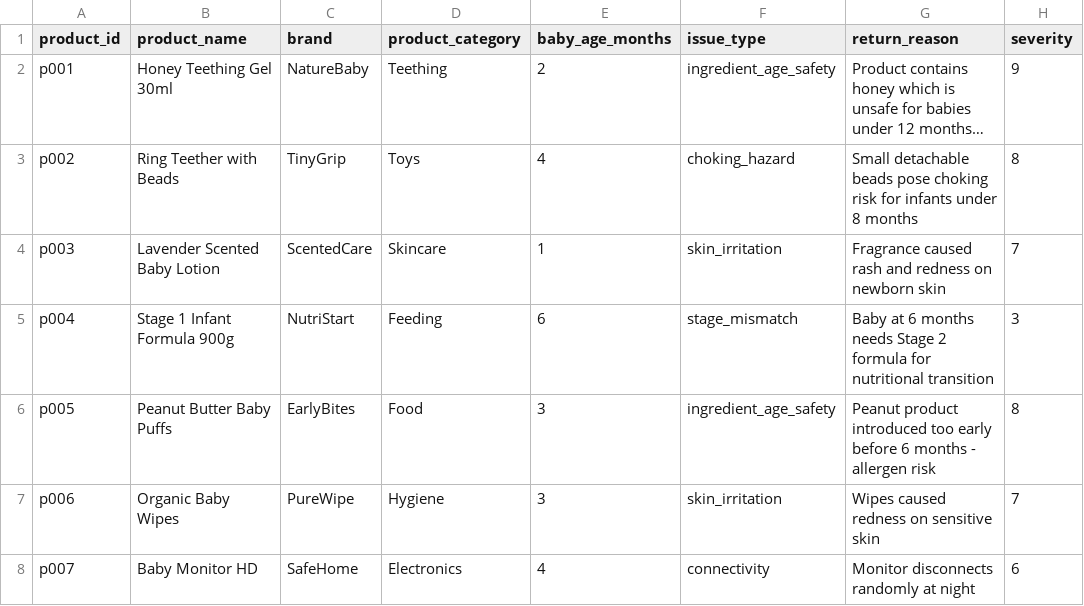
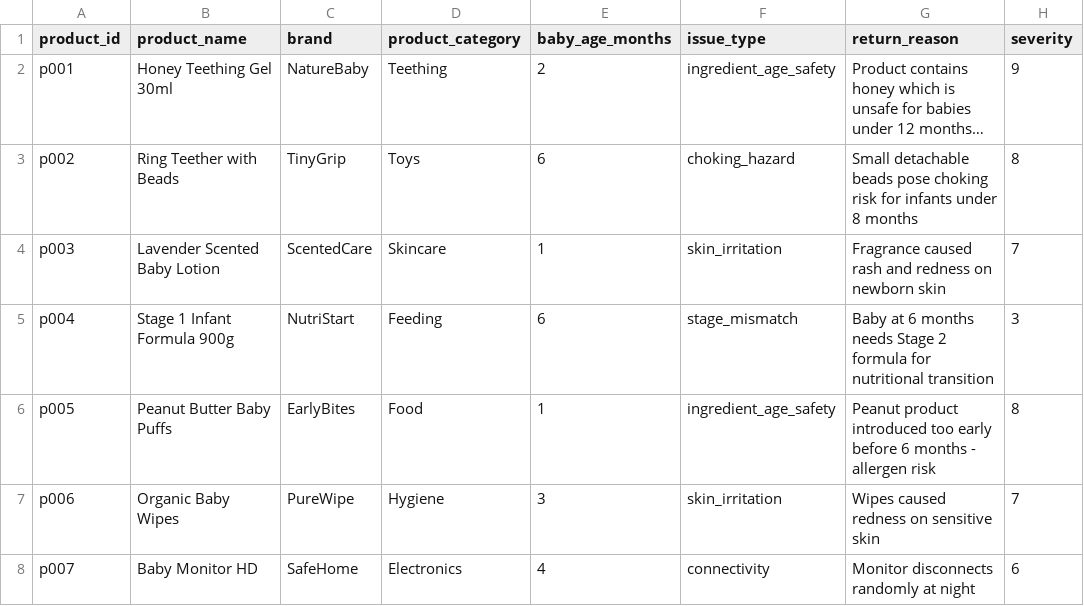
Before and after one commit to AseemPrasad/mumzworldd, a CSV file: baby-complaints/app/data/products_demo.csv, drawn as a sheet; only a part is shown; long unchanged cells end in …; the diff names each change by its address in the sheet, - before the commit and + after, or states it on an @@ line.

```diff
--- a/baby-complaints/app/data/products_demo.csv
+++ b/baby-complaints/app/data/products_demo.csv
-E3 (baby_age_months): 4
+E3 (baby_age_months): 6
-E6 (baby_age_months): 3
+E6 (baby_age_months): 1
```
Also changed, not shown: 3 other files.
